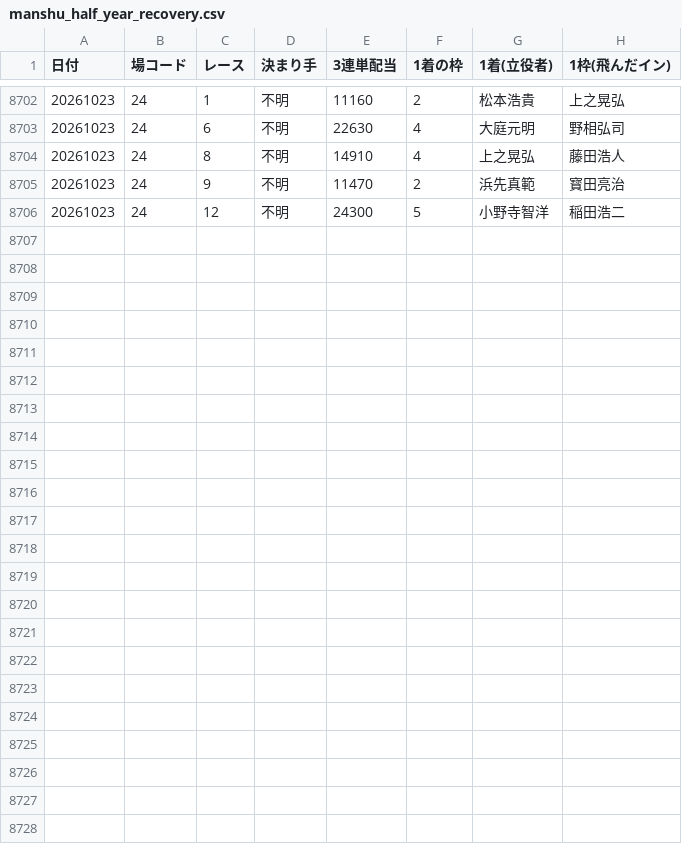
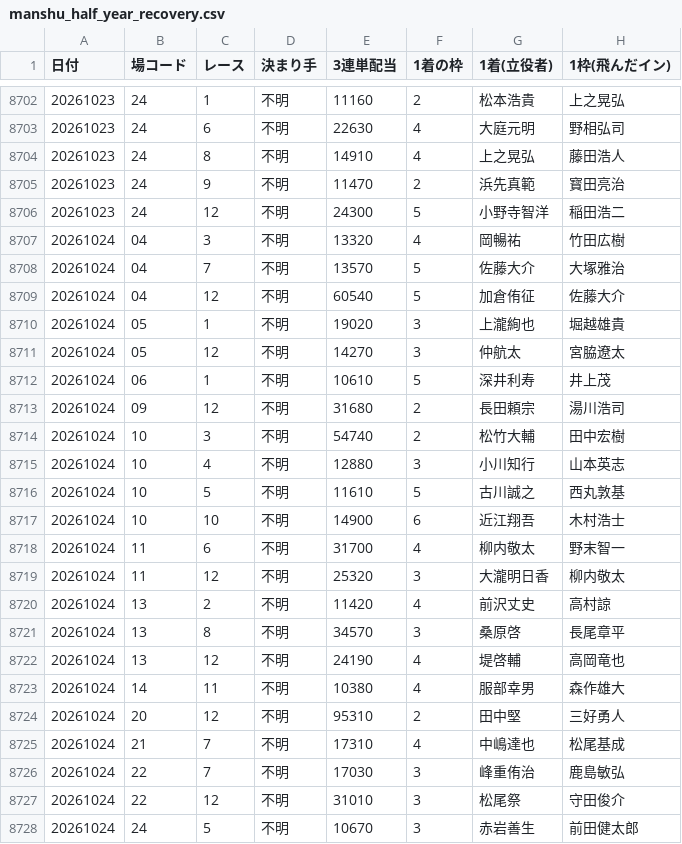
Before and after one commit to takeshikitagawa510-design/boatrace-bot, a CSV file: manshu_half_year_recovery.csv, drawn as a sheet; only a part is shown, gaps mark what is left out; the diff covers the shown part only; the diff names each change by its address in the sheet, - before the commit and + after, or states it on an @@ line.

```diff
--- a/manshu_half_year_recovery.csv
+++ b/manshu_half_year_recovery.csv
+row 8707: 20261024 | 04 | 3 | 不明 | 13320 | 4 | 岡暢祐 | 竹田広樹
+row 8708: 20261024 | 04 | 7 | 不明 | 13570 | 5 | 佐藤大介 | 大塚雅治
+row 8709: 20261024 | 04 | 12 | 不明 | 60540 | 5 | 加倉侑征 | 佐藤大介
+row 8710: 20261024 | 05 | 1 | 不明 | 19020 | 3 | 上瀧絢也 | 堀越雄貴
+row 8711: 20261024 | 05 | 12 | 不明 | 14270 | 3 | 仲航太 | 宮脇遼太
+row 8712: 20261024 | 06 | 1 | 不明 | 10610 | 5 | 深井利寿 | 井上茂
+row 8713: 20261024 | 09 | 12 | 不明 | 31680 | 2 | 長田頼宗 | 湯川浩司
+row 8714: 20261024 | 10 | 3 | 不明 | 54740 | 2 | 松竹大輔 | 田中宏樹
+row 8715: 20261024 | 10 | 4 | 不明 | 12880 | 3 | 小川知行 | 山本英志
+row 8716: 20261024 | 10 | 5 | 不明 | 11610 | 5 | 古川誠之 | 西丸敦基
+row 8717: 20261024 | 10 | 10 | 不明 | 14900 | 6 | 近江翔吾 | 木村浩士
+row 8718: 20261024 | 11 | 6 | 不明 | 31700 | 4 | 柳内敬太 | 野末智一
+row 8719: 20261024 | 11 | 12 | 不明 | 25320 | 3 | 大瀧明日香 | 柳内敬太
+row 8720: 20261024 | 13 | 2 | 不明 | 11420 | 4 | 前沢丈史 | 高村諒
+row 8721: 20261024 | 13 | 8 | 不明 | 34570 | 3 | 桑原啓 | 長尾章平
+row 8722: 20261024 | 13 | 12 | 不明 | 24190 | 4 | 堤啓輔 | 高岡竜也
+row 8723: 20261024 | 14 | 11 | 不明 | 10380 | 4 | 服部幸男 | 森作雄大
+row 8724: 20261024 | 20 | 12 | 不明 | 95310 | 2 | 田中堅 | 三好勇人
+row 8725: 20261024 | 21 | 7 | 不明 | 17310 | 4 | 中嶋達也 | 松尾基成
+row 8726: 20261024 | 22 | 7 | 不明 | 17030 | 3 | 峰重侑治 | 鹿島敏弘
+row 8727: 20261024 | 22 | 12 | 不明 | 31010 | 3 | 松尾祭 | 守田俊介
+row 8728: 20261024 | 24 | 5 | 不明 | 10670 | 3 | 赤岩善生 | 前田健太郎
```
Also changed, not shown: 6 edited cells elsewhere in this file, 1 other file.
